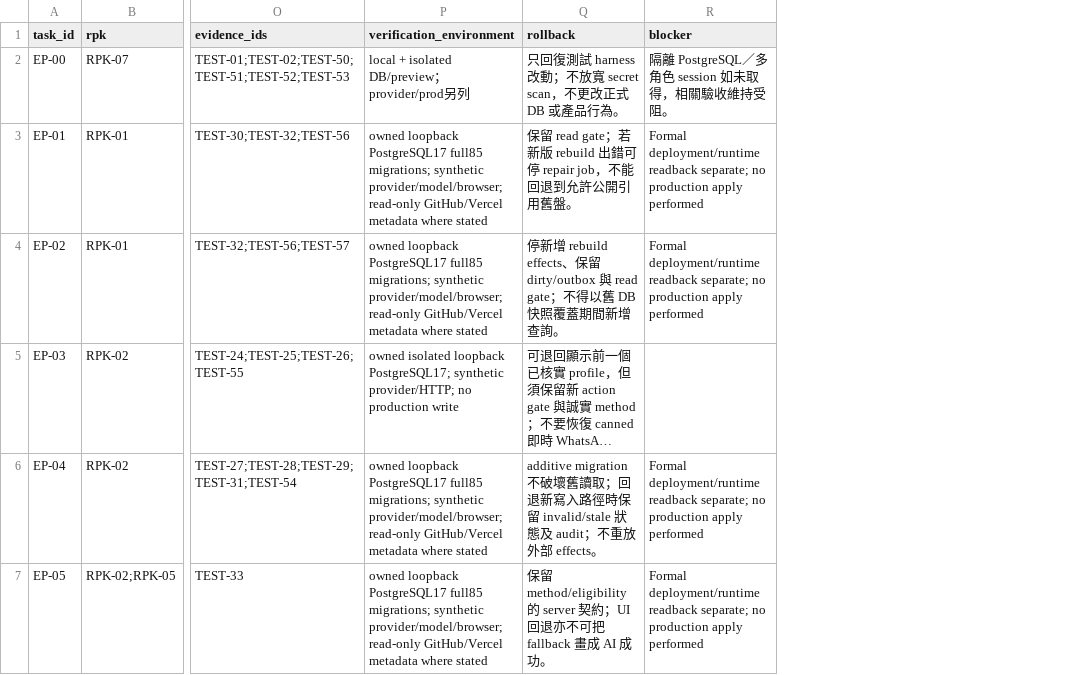
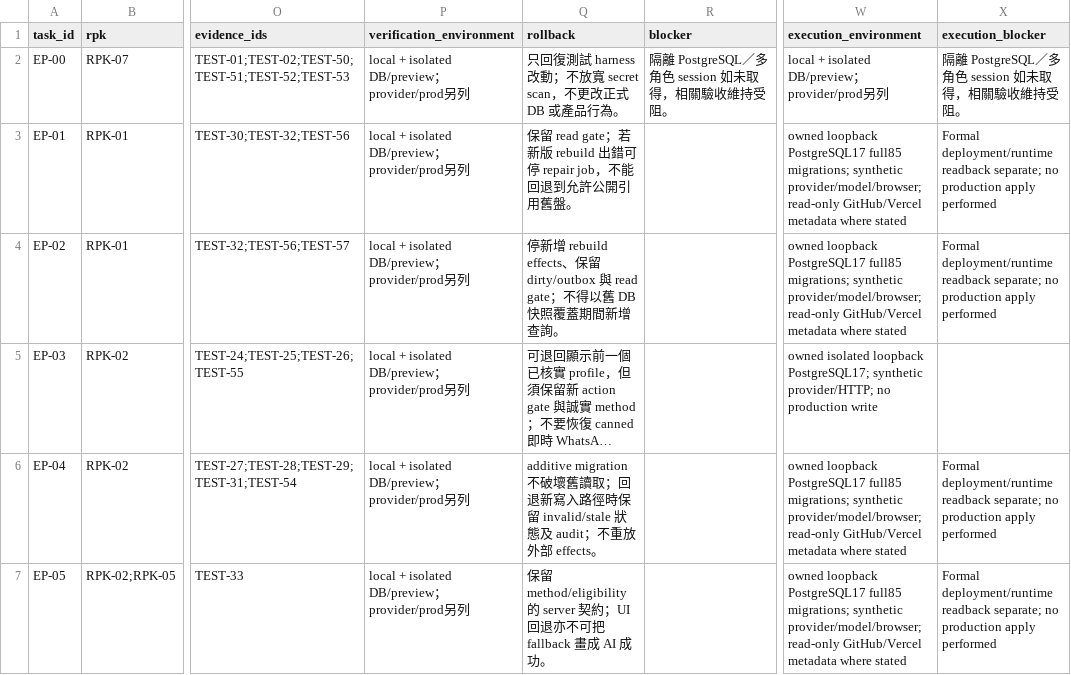
Before and after one commit to YNWAforever/earnestproperty, a CSV file: docs/reports/2026-10-03-admin-remediation/EarnestProperty_Remediation_Traceability_2026-10-03.csv, drawn as a sheet; only a part is shown, gaps mark what is left out; long unchanged cells end in …; the diff covers the shown part only; the diff names each change by its address in the sheet, - before the commit and + after, or states it on an @@ line.

Commit message:
docs(admin): record EP-13/19 readback and native schedule limits

```diff
--- a/docs/reports/2026-10-03-admin-remediation/EarnestProperty_Remediation_Traceability_2026-10-03.csv
+++ b/docs/reports/2026-10-03-admin-remediation/EarnestProperty_Remediation_Traceability_2026-10-03.csv
+column W (execution_environment), rows 2-7: local + isolated DB/preview；provider/prod另列 | owned loopback PostgreSQL17 full85 migrations; synthetic provider/model/browser; read-only GitHub/Vercel metadata where stated | owned loopback PostgreSQL17 full85 migrations; synthetic provider/model/browser; read-only GitHub/Vercel metadata where stated | owned isolated loopback PostgreSQL17; synthetic provider/HTTP; no production write | owned loopback PostgreSQL17 full85 migrations; synthetic provider/model/browser; read-only GitHub/Vercel metadata where stated | owned loopback PostgreSQL17 full85 migrations; synthetic provider/model/browser; read-only GitHub/Vercel metadata where stated
+column X (execution_blocker), rows 2-7: 隔離 PostgreSQL／多角色 session 如未取得，相關驗收維持受阻。 | Formal deployment/runtime readback separate; no production apply performed | Formal deployment/runtime readback separate; no production apply performed |  | Formal deployment/runtime readback separate; no production apply performed | Formal deployment/runtime readback separate; no production apply performed
-P3:P4 (verification_environment): owned loopback PostgreSQL17 full85 migrations; synthetic provider/model/browser; read-only GitHub/Vercel metadata where stated
+P3:P4 (verification_environment): local + isolated DB/preview；provider/prod另列
-R3:R4 (blocker): Formal deployment/runtime readback separate; no production apply performed
+R3:R4 (blocker): (empty)
-P5 (verification_environment): owned isolated loopback PostgreSQL17; synthetic provider/HTTP; no production write
+P5 (verification_environment): local + isolated DB/preview；provider/prod另列
-P6:P7 (verification_environment): owned loopback PostgreSQL17 full85 migrations; synthetic provider/model/browser; read-only GitHub/Vercel metadata where stated
+P6:P7 (verification_environment): local + isolated DB/preview；provider/prod另列
-R6:R7 (blocker): Formal deployment/runtime readback separate; no production apply performed
+R6:R7 (blocker): (empty)
```
Also changed, not shown: 25 edited cells elsewhere in this file, docs/reports/2026-10-03-admin-remediation/EarnestProperty_UAT_Matrix_2026-10-03.csv, 8 other files.
